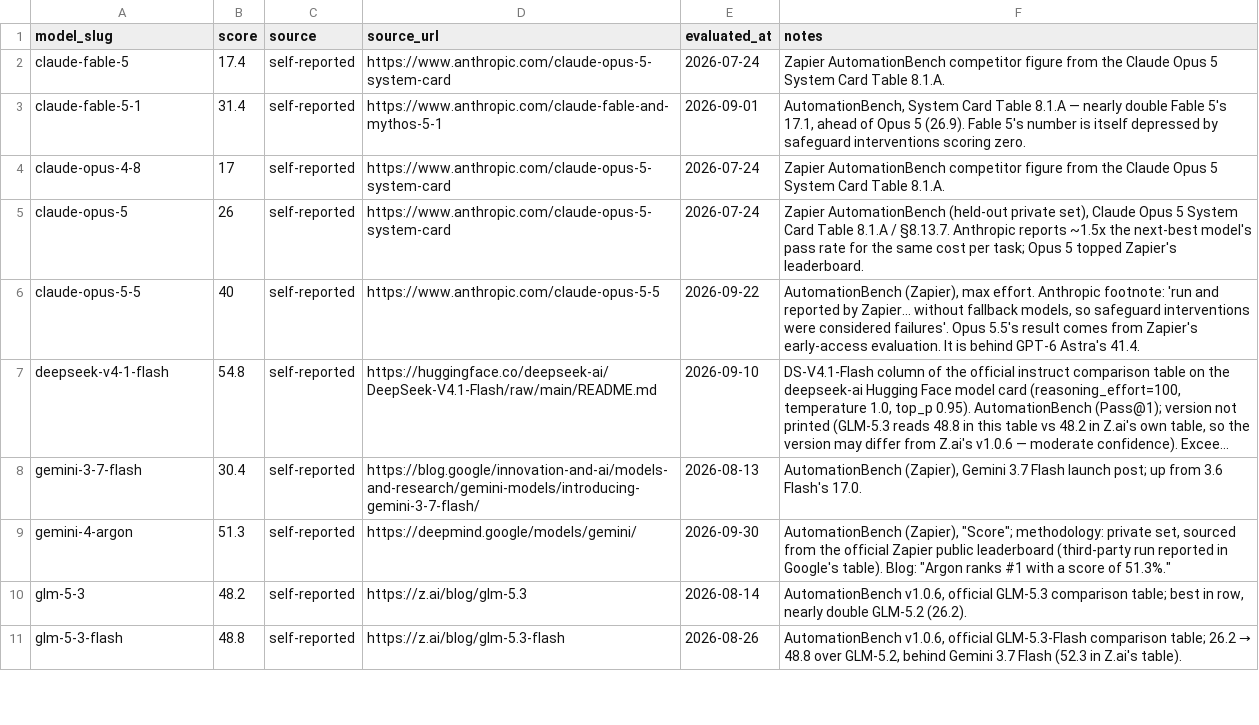
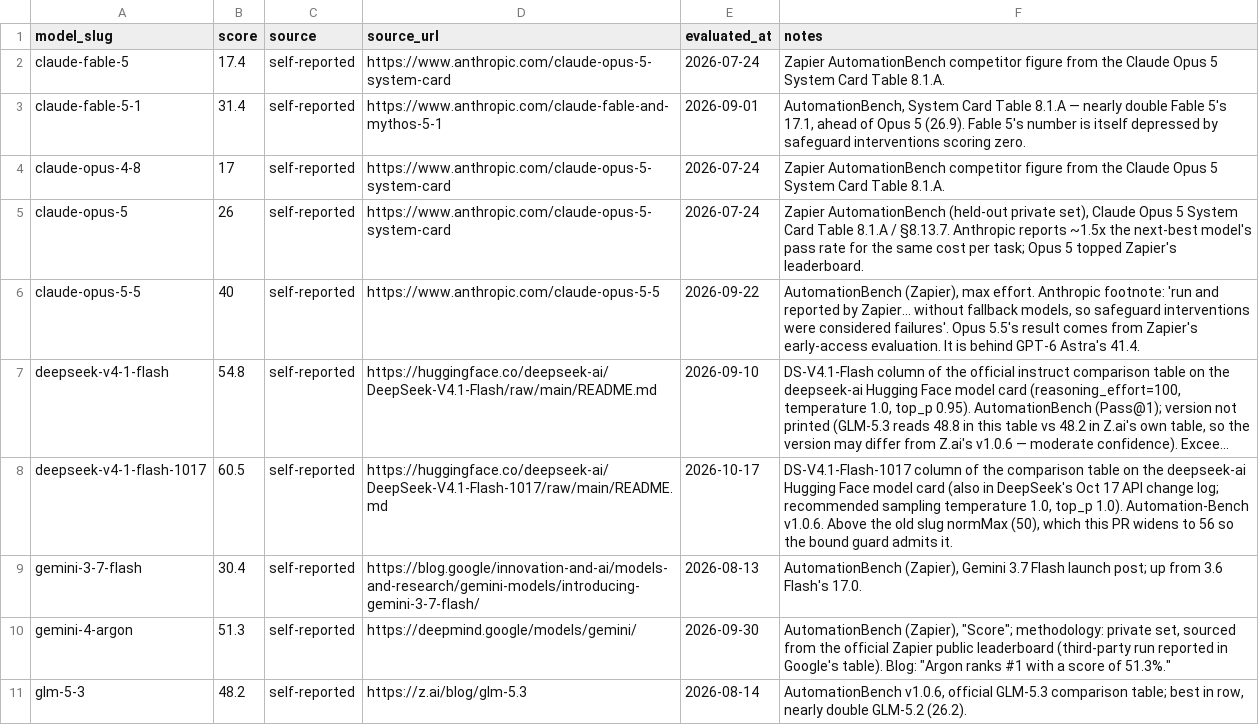
Before and after one commit to punitarani/modelbeats, a CSV file: data/results/automationbench.csv, drawn as a sheet; only a part is shown; the shorter side is filled out with more unchanged rows; long unchanged cells end in …; the diff names each change by its address in the sheet, - before the commit and + after, or states it on an @@ line.

```diff
--- a/data/results/automationbench.csv
+++ b/data/results/automationbench.csv
+row 8: deepseek-v4-1-flash-1017 | 60.5 | self-reported | https://huggingface.co/deepseek-ai/DeepSeek-V4.1-Flash-1017/raw/main/README.md | 2026-10-17 | DS-V4.1-Flash-1017 column of the comparison table on the deepseek-ai Hugging Face model card (also in DeepSeek's Oct 17 API change log; recommended sampling temperature 1.0, top_p 1.0). Automation-Bench v1.0.6. Above the old slug normMax (50), which this PR widens to 56 so the bound guard admits it.
```
Also changed, not shown: data/pricing/api-pricing.csv, data/results/deepswe.csv, 22 other files.
